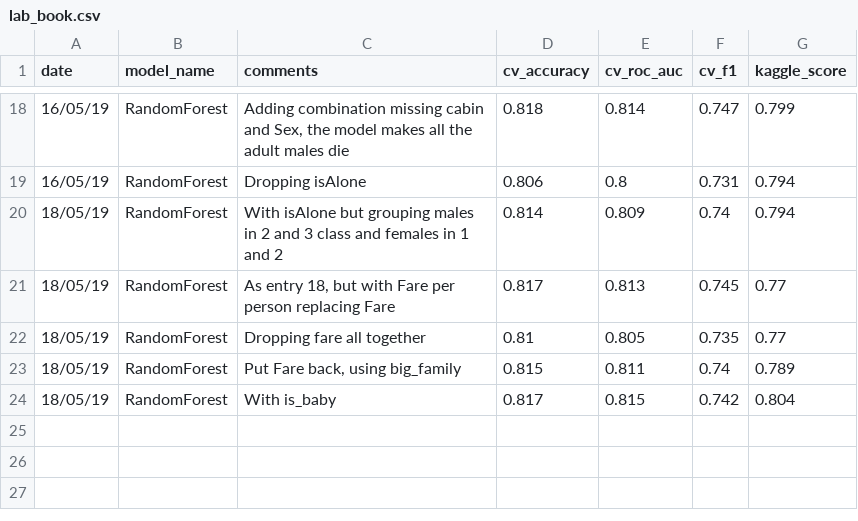
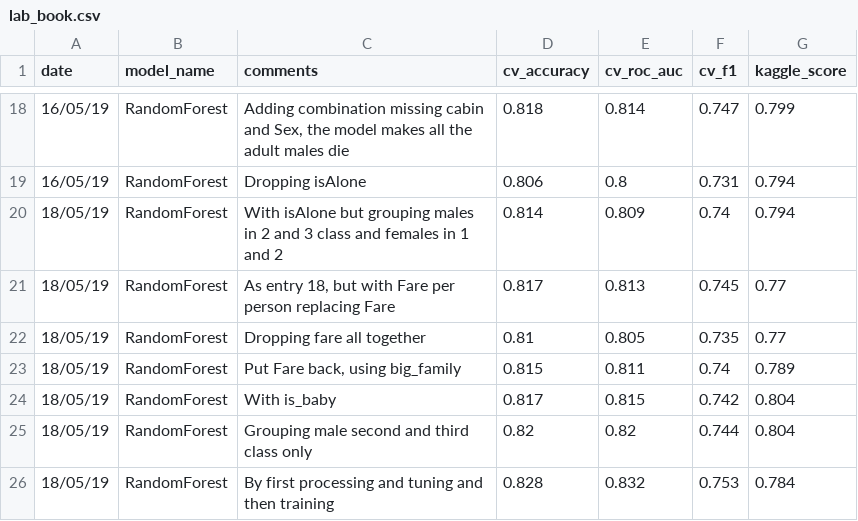
Before and after one commit to lucabasa/kaggle_competitions, a CSV file: titanic/lab_book.csv, drawn as a sheet; only a part is shown, gaps mark what is left out; the diff names each change by its address in the sheet, - before the commit and + after, or states it on an @@ line.

```diff
--- a/titanic/lab_book.csv
+++ b/titanic/lab_book.csv
+row 25: 18/05/19 | RandomForest | Grouping male second and third class only | 0.82 | 0.82 | 0.744 | 0.804
+row 26: 18/05/19 | RandomForest | By first processing and tuning and then training | 0.828 | 0.832 | 0.753 | 0.784
```
Also changed, not shown: 2 other files.
